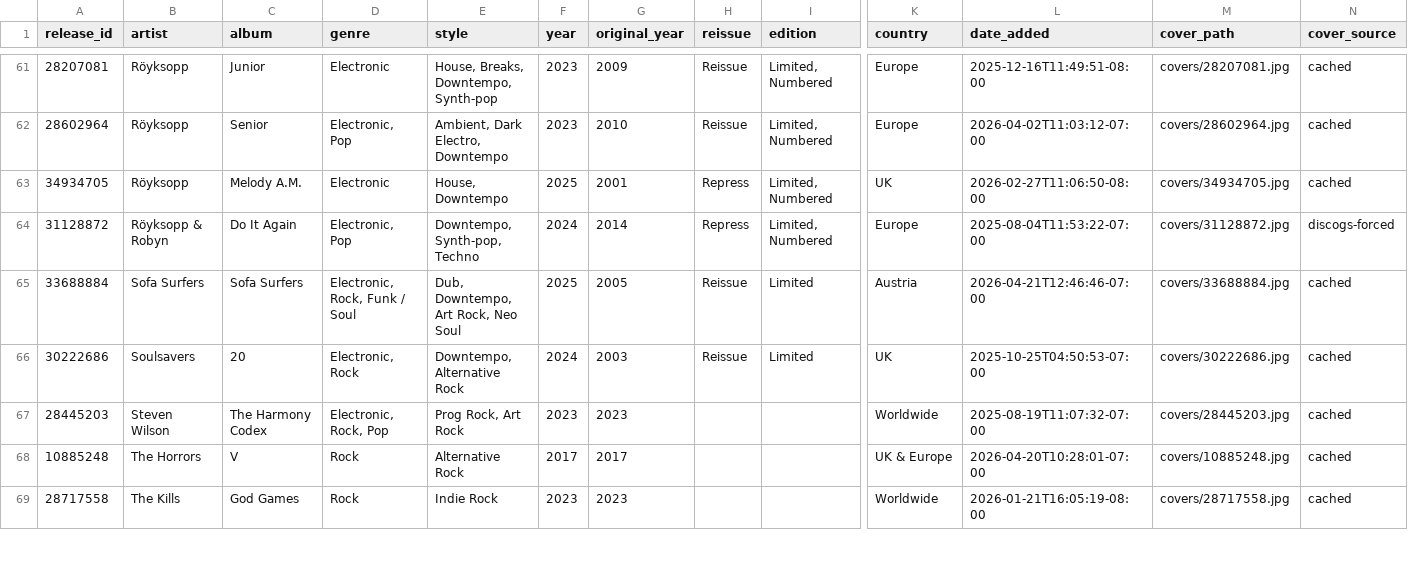
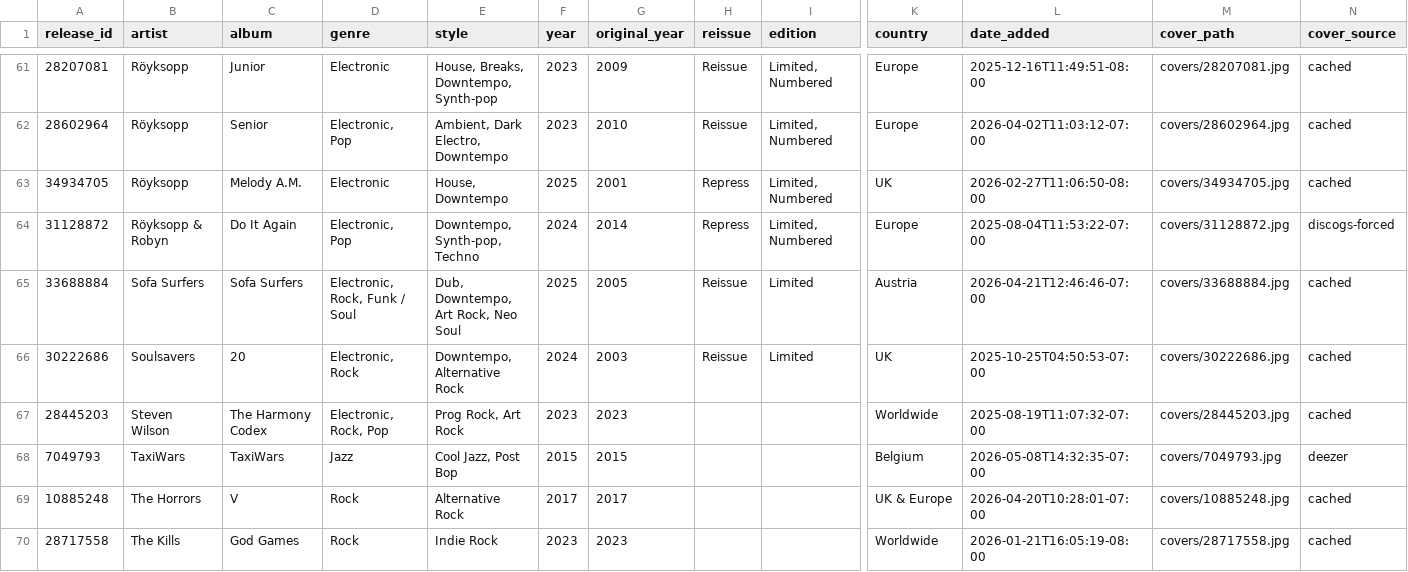
Before and after one commit to optmstic/vinyldb, a CSV file: collection.csv, drawn as a sheet; only a part is shown, gaps mark what is left out; rows hold the shown columns only; the diff names each change by its address in the sheet, - before the commit and + after, or states it on an @@ line.

Commit message:
auto: refresh collection 2026-05-09

```diff
--- a/collection.csv
+++ b/collection.csv
+row 68: 7049793 | TaxiWars | TaxiWars | Jazz | Cool Jazz, Post Bop | 2015 | 2015 |  |  | Belgium | 2026-05-08T14:32:35-07:00 | covers/7049793.jpg | deezer
```
Also changed, not shown: 5 other files.
